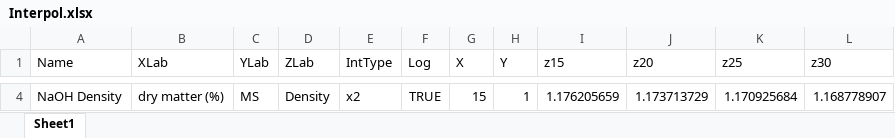
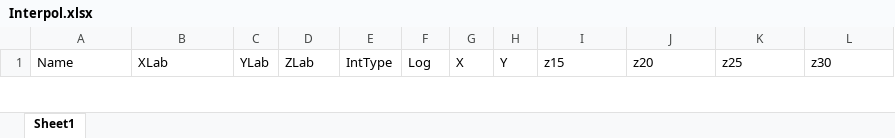
Before and after one commit to Rievil/WaterGlassModel, an Excel workbook: Interpol.xlsx, sheet Sheet1, drawn as a sheet; only a part is shown, gaps mark what is left out; values as stored, in another font and other column widths than the file's, no borders; removed rows and columns are numbered as before the commit, all else as after; the diff covers the shown part only; the diff names each change by its address in the sheet, - before the commit and + after, or states it on an @@ line.

```diff
--- a/Interpol.xlsx (sheet Sheet1)
+++ b/Interpol.xlsx (sheet Sheet1)
-row 4: NaOH Density | dry matter (%) | MS | Density | x2 | TRUE | 15 | 1 | 1.176205659 | 1.173713729 | 1.170925684 | 1.168778907
```
Also changed, not shown: 1 added row and 2 removed rows elsewhere in this sheet, 1 other file.
